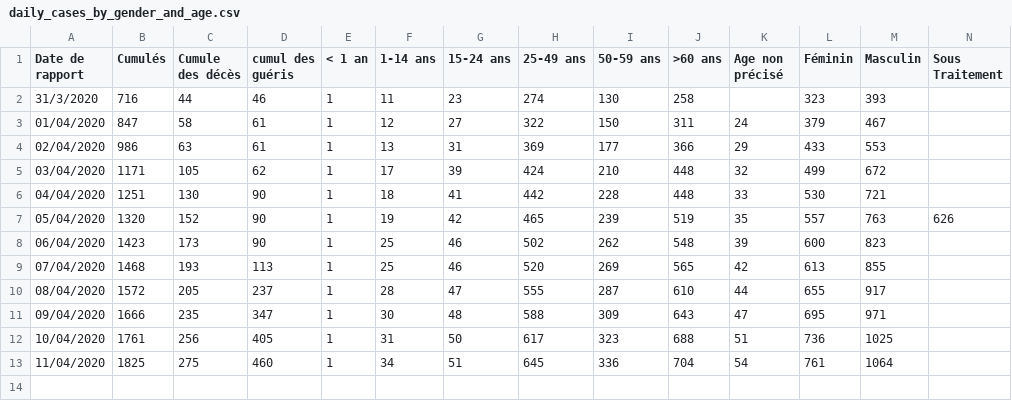
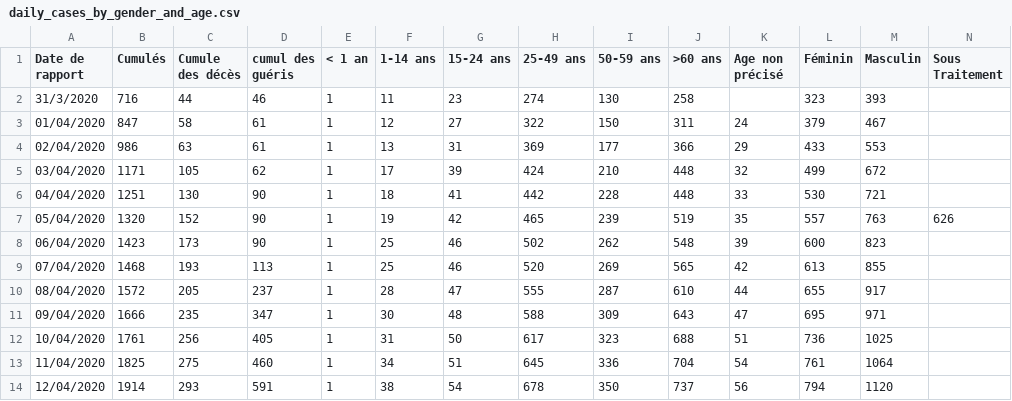
Before and after one commit to EpidemiologieSantePublique/COVID19-ALGERIA, a CSV file: covid_19_data/daily_cases_by_gender_and_age.csv, drawn as a sheet; only a part is shown; rows hold the shown columns only; the diff names each change by its address in the sheet, - before the commit and + after, or states it on an @@ line.

Commit message:
Update daily_cases_by_gender_and_age.csv
daily update

```diff
--- a/covid_19_data/daily_cases_by_gender_and_age.csv
+++ b/covid_19_data/daily_cases_by_gender_and_age.csv
+row 14: 12/04/2020 | 1914 | 293 | 591 | 1 | 38 | 54 | 678 | 350 | 737 | 56 | 794 | 1120
```
